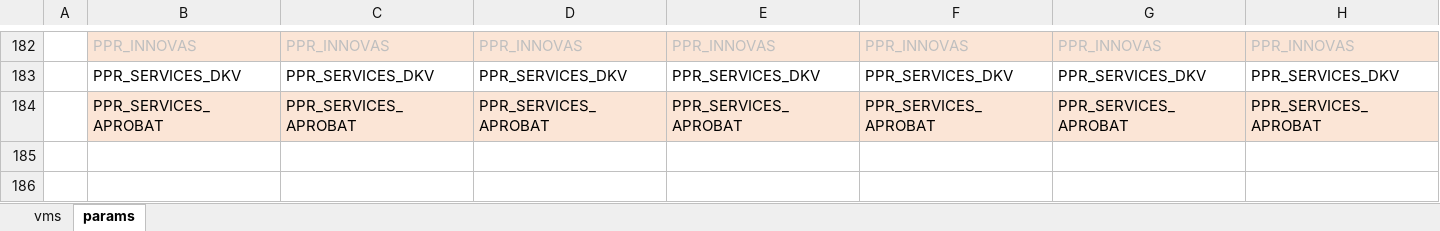
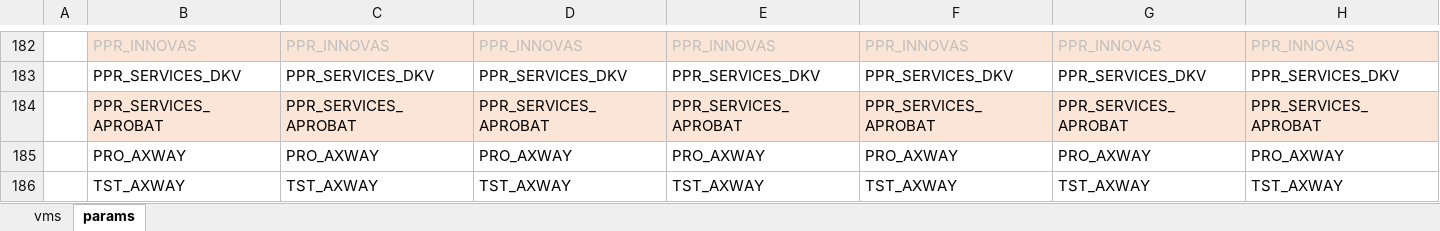
Before and after one commit to steve3535/terraform, an Excel workbook: vmdefs.xlsx, sheet params, drawn as a sheet; only a part is shown, gaps mark what is left out; values as stored, in another font and other column widths than the file's, no borders; rows hold the shown columns only; the diff names each change by its address in the sheet, - before the commit and + after, or states it on an @@ line.

Commit message:
Axway prov

```diff
--- a/vmdefs.xlsx (sheet params)
+++ b/vmdefs.xlsx (sheet params)
+row 185:  | PRO_AXWAY | PRO_AXWAY | PRO_AXWAY | PRO_AXWAY | PRO_AXWAY | PRO_AXWAY | PRO_AXWAY
+row 186:  | TST_AXWAY | TST_AXWAY | TST_AXWAY | TST_AXWAY | TST_AXWAY | TST_AXWAY | TST_AXWAY
```
Also changed, not shown: sheet vms, hidden cells, 1 other file.
